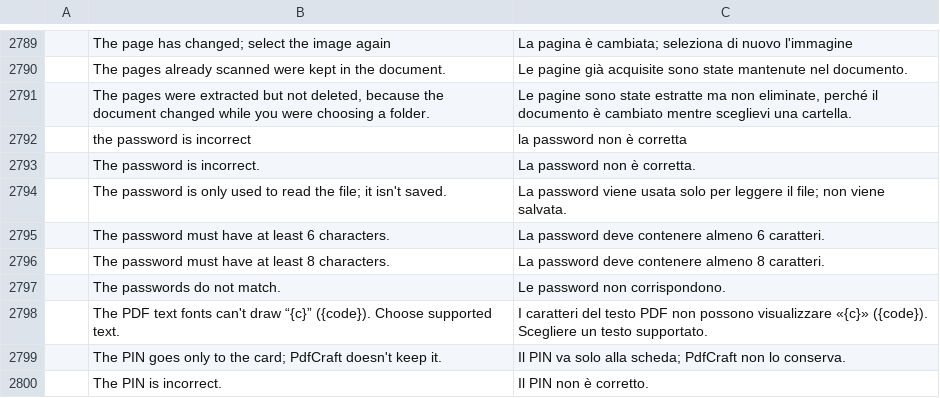
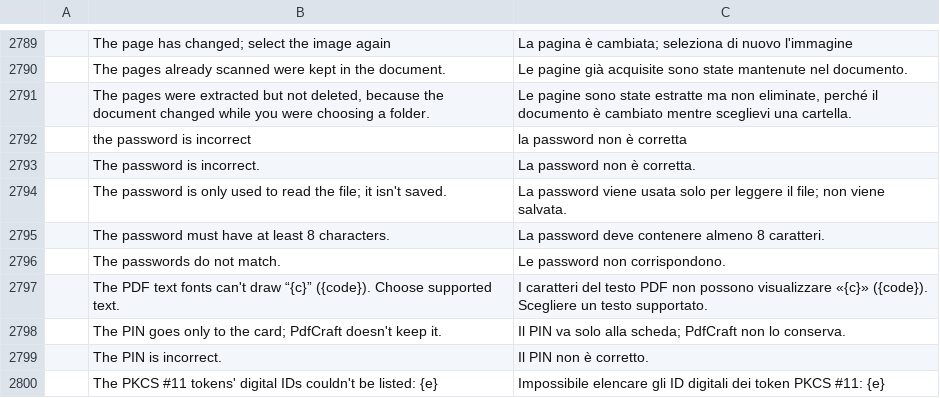
Before and after one commit to BBQ-MAN/craft-i18n, a TSV file: locales/it/pdfcraft.tsv, drawn as a sheet; only a part is shown, gaps mark what is left out; the shorter side is filled out with more unchanged rows; the diff names each change by its address in the sheet, - before the commit and + after, or states it on an @@ line.

```diff
--- a/locales/it/pdfcraft.tsv
+++ b/locales/it/pdfcraft.tsv
-row 2795:  | The password must have at least 6 characters. | La password deve contenere almeno 6 caratteri.
```
Also changed, not shown: locales/ar/pdfcraft.tsv.
